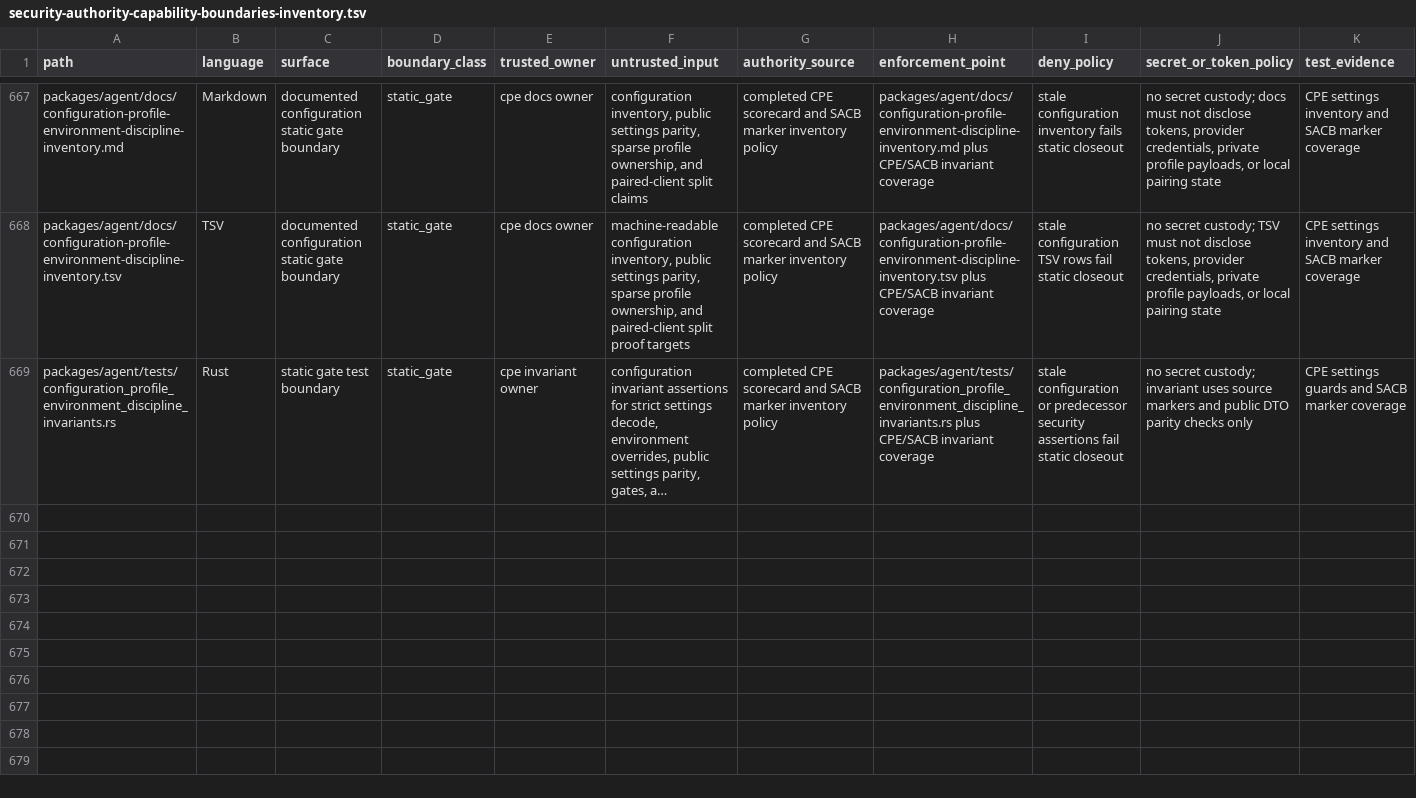
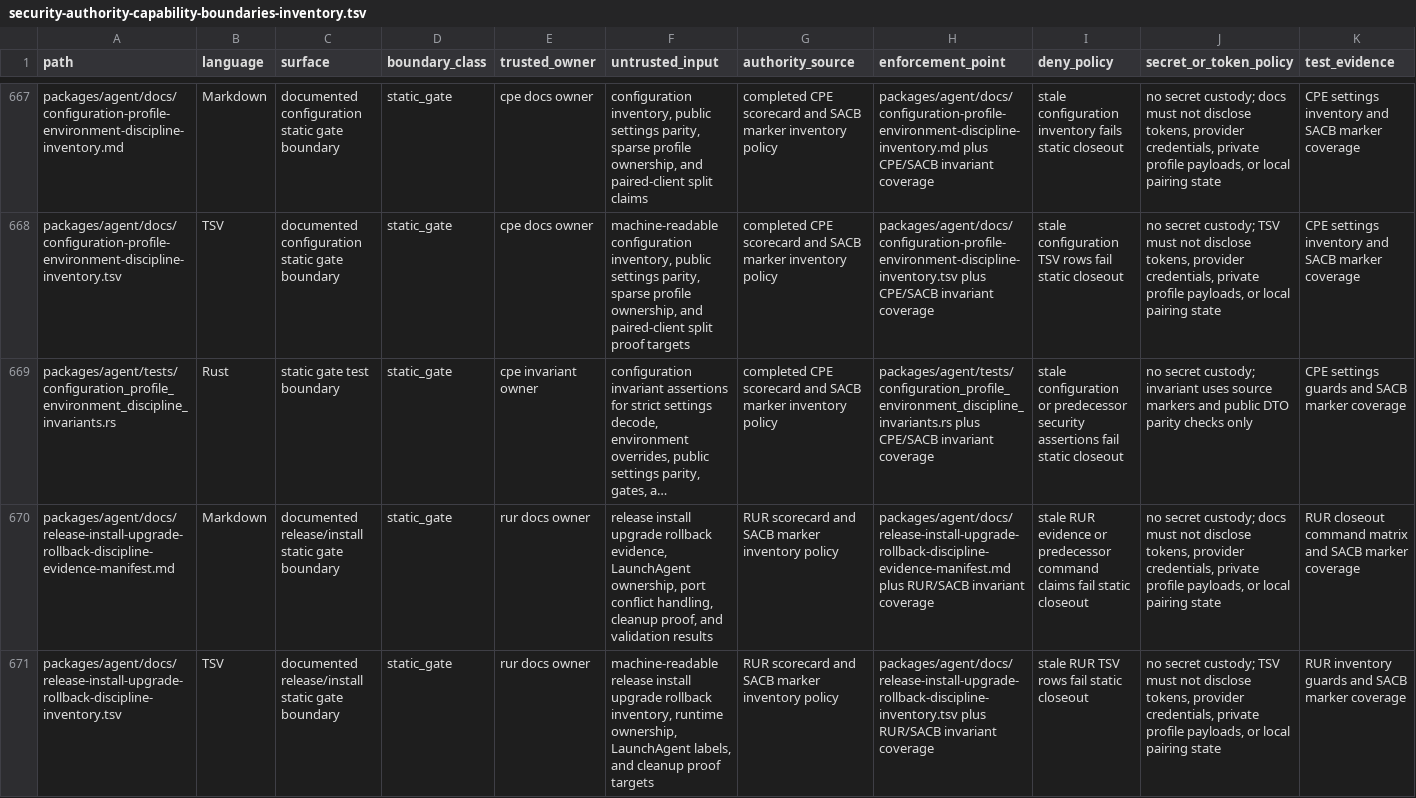
Before and after one commit to mhismail3/tron, a TSV file: packages/agent/docs/security-authority-capability-boundaries-inventory.tsv, drawn as a sheet; only a part is shown, gaps mark what is left out; long unchanged cells end in …; rows hold the shown columns only; the diff covers the shown part only; the diff names each change by its address in the sheet, - before the commit and + after, or states it on an @@ line.

Commit message:
Harden release install rollback discipline

```diff
--- a/packages/agent/docs/security-authority-capability-boundaries-inventory.tsv
+++ b/packages/agent/docs/security-authority-capability-boundaries-inventory.tsv
+row 670: packages/agent/docs/release-install-upgrade-rollback-discipline-evidence-manifest.md | Markdown | documented release/install static gate boundary | static_gate | rur docs owner | release install upgrade rollback evidence, LaunchAgent ownership, port conflict handling, cleanup proof, and validation results | RUR scorecard and SACB marker inventory policy | packages/agent/docs/release-install-upgrade-rollback-discipline-evidence-manifest.md plus RUR/SACB invariant coverage | stale RUR evidence or predecessor command claims fail static closeout | no secret custody; docs must not disclose tokens, provider credentials, private profile payloads, or local pairing state | RUR closeout command matrix and SACB marker coverage
+row 671: packages/agent/docs/release-install-upgrade-rollback-discipline-inventory.tsv | TSV | documented release/install static gate boundary | static_gate | rur docs owner | machine-readable release install upgrade rollback inventory, runtime ownership, LaunchAgent labels, and cleanup proof targets | RUR scorecard and SACB marker inventory policy | packages/agent/docs/release-install-upgrade-rollback-discipline-inventory.tsv plus RUR/SACB invariant coverage | stale RUR TSV rows fail static closeout | no secret custody; TSV must not disclose tokens, provider credentials, private profile payloads, or local pairing state | RUR inventory guards and SACB marker coverage
```
Also changed, not shown: 2 added rows elsewhere in this file, packages/agent/docs/hierarchical-rearchitecture-current-ownership-map.tsv, packages/agent/docs/hierarchical-rearchitecture-file-inventory.tsv, 12 other files.
